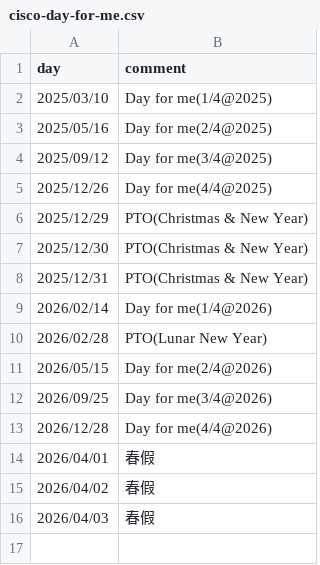
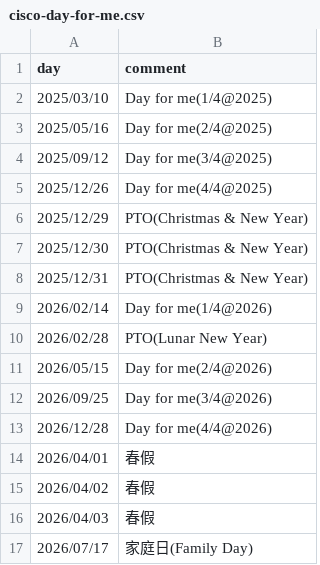
Before and after one commit to jinqinghua/ics, a CSV file: src/main/resources/cisco-day-for-me.csv, drawn as a sheet.

Commit message:
1. Add Cisco Family Day 2. Change diff year from 5 to 4

```diff
--- a/src/main/resources/cisco-day-for-me.csv
+++ b/src/main/resources/cisco-day-for-me.csv
@@ -16 +16,2 @@ day,comment
 2026/04/03,春假
+2026/07/17,家庭日(Family Day)
```
Also changed, not shown: 6 other files.
